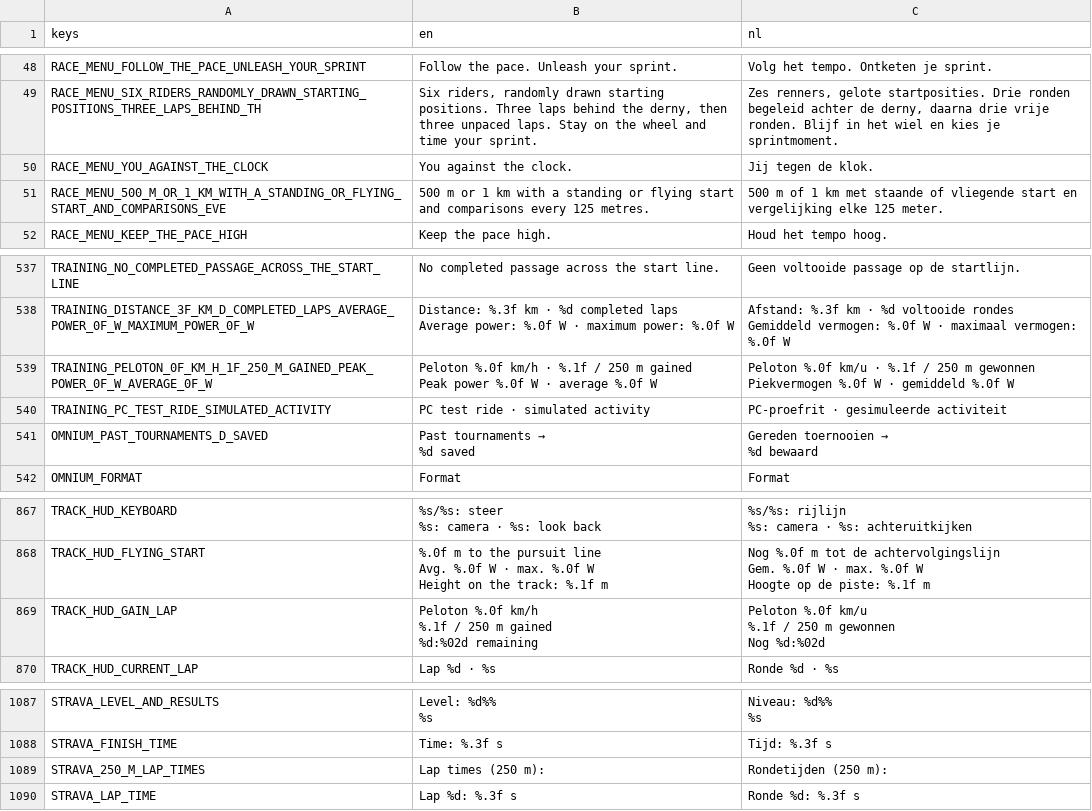
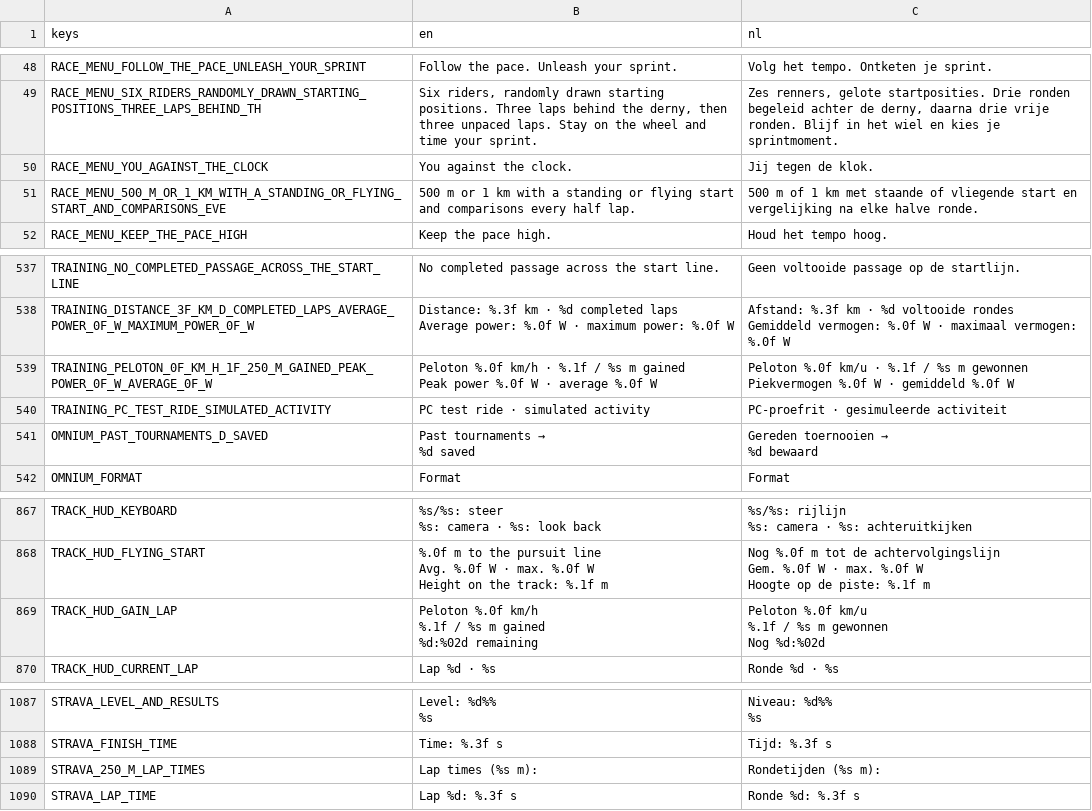
Before and after one commit to filiberreke/Velodrome, a CSV file: game/translations/translations.csv, drawn as a sheet; only a part is shown, gaps mark what is left out; the diff names each change by its address in the sheet, - before the commit and + after, or states it on an @@ line.

```diff
--- a/game/translations/translations.csv
+++ b/game/translations/translations.csv
-B51 (en): …comparisons every 125 metres.
+B51 (en): …comparisons every half lap.
-C51 (nl): …en vergelijking elke 125 meter.
+C51 (nl): …en vergelijking na elke halve ronde.
-B539 (en): …%.1f / 250 m gained…
+B539 (en): …%.1f / %s m gained…
-C539 (nl): …%.1f / 250 m gewonnen…
+C539 (nl): …%.1f / %s m gewonnen…
-B869 (en): …%.1f / 250 m gained…
+B869 (en): …%.1f / %s m gained…
-C869 (nl): …%.1f / 250 m gewonnen…
+C869 (nl): …%.1f / %s m gewonnen…
-B1089 (en): Lap times (250 m):
+B1089 (en): Lap times (%s m):
-C1089 (nl): Rondetijden (250 m):
+C1089 (nl): Rondetijden (%s m):
```
Also changed, not shown: 27 other files.
